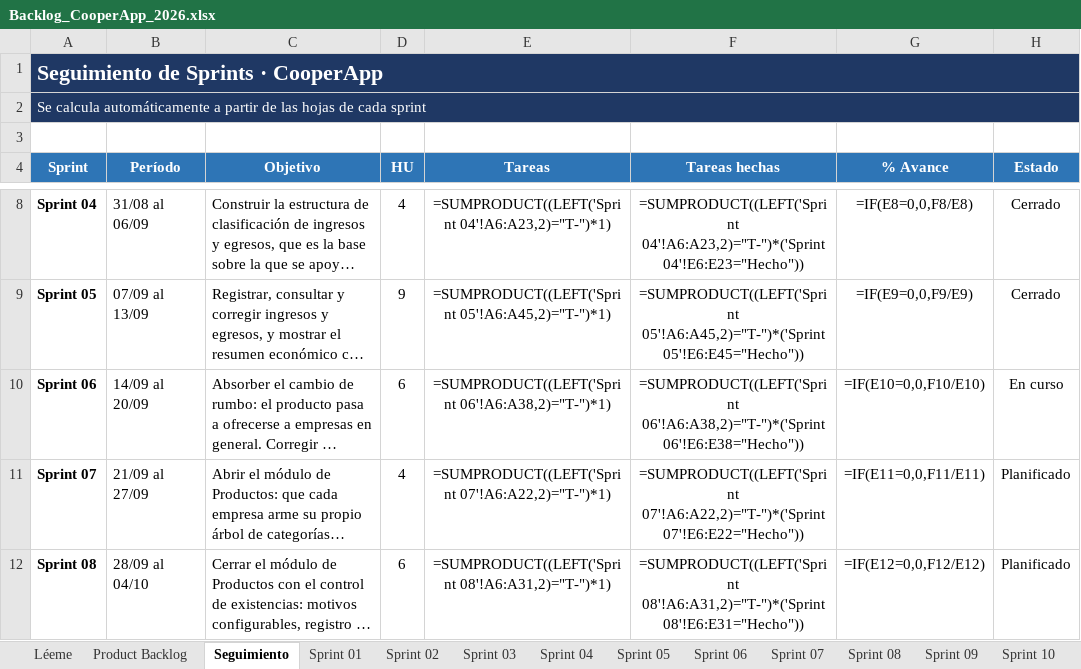
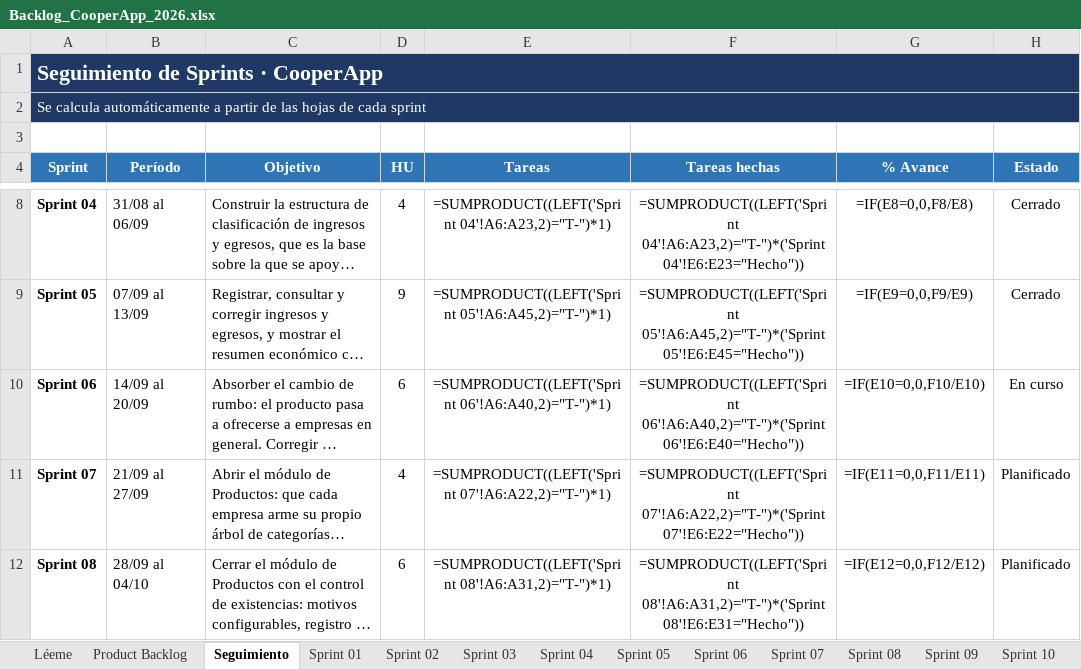
Before and after one commit to NahuelAchille/cooperApp, an Excel workbook: Backlog_CooperApp_2026.xlsx, sheet Seguimiento, drawn as a sheet; only a part is shown, gaps mark what is left out; long unchanged cells end in …; values as stored, in another font and other column widths than the file's, no borders; formulas without a stored value are shown as written; conditional formats not drawn; the diff names each change by its address in the sheet, - before the commit and + after, or states it on an @@ line.

```diff
--- a/Backlog_CooperApp_2026.xlsx (sheet Seguimiento)
+++ b/Backlog_CooperApp_2026.xlsx (sheet Seguimiento)
-E10 (Tareas): =SUMPRODUCT((LEFT('Sprint 06'!A6:A38,2)="T-")*1)
+E10 (Tareas): =SUMPRODUCT((LEFT('Sprint 06'!A6:A40,2)="T-")*1)
-F10 (Tareas hechas): =SUMPRODUCT((LEFT('Sprint 06'!A6:A38,2)="T-")*('Sprint 06'!E6:E38="Hecho"))
+F10 (Tareas hechas): =SUMPRODUCT((LEFT('Sprint 06'!A6:A40,2)="T-")*('Sprint 06'!E6:E40="Hecho"))
```
Also changed, not shown: sheet Product Backlog, sheet Sprint 06, 4 other files.
